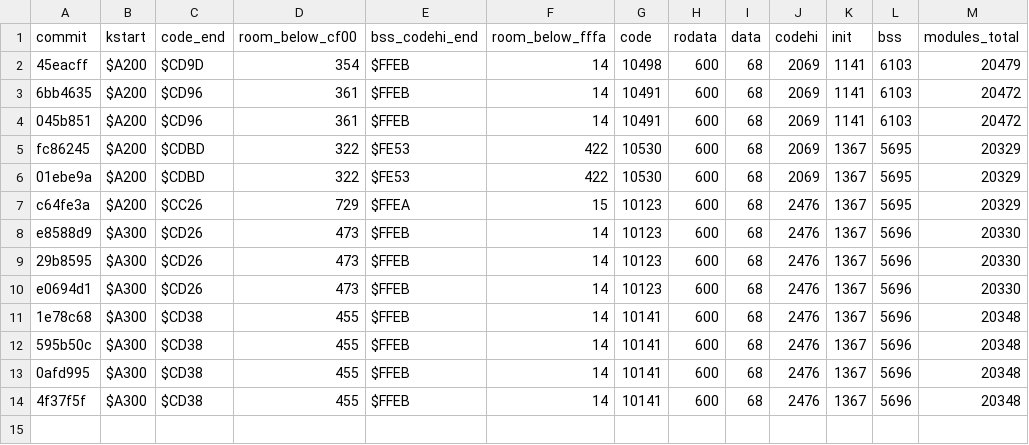
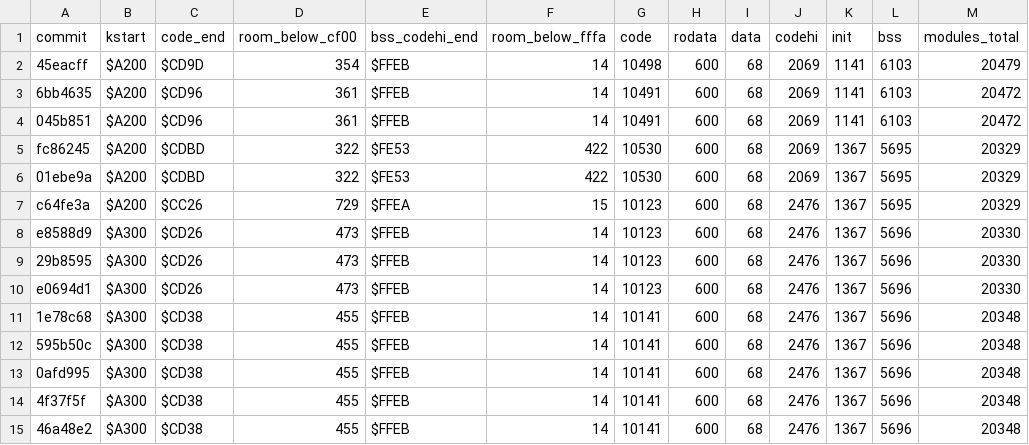
Before and after one commit to sandmanbuzz/breadbin, a TSV file: docs/size-ledger.tsv, drawn as a sheet; the diff names each change by its address in the sheet, - before the commit and + after, or states it on an @@ line.

Commit message:
docs: size ledger row for 46a48e2 (kernel unchanged from 4f37f5f: 455 B below CF00, 14 B BSS/CODEHI room). Ran: make size on 46a48e2. Not run: suite. Not pushed

```diff
--- a/docs/size-ledger.tsv
+++ b/docs/size-ledger.tsv
+row 15: 46a48e2 | $A300 | $CD38 | 455 | $FFEB | 14 | 10141 | 600 | 68 | 2476 | 1367 | 5696 | 20348
```
